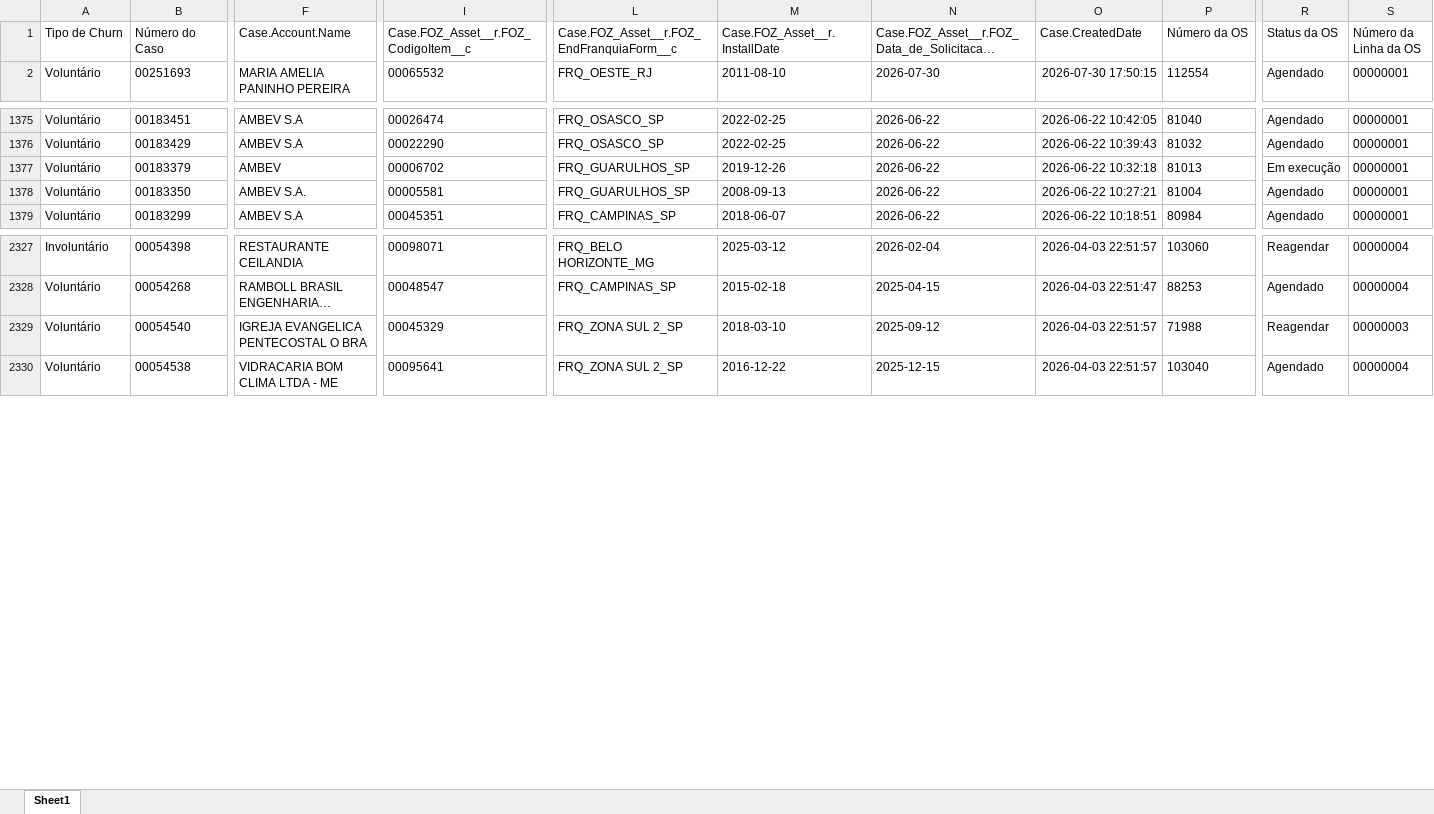
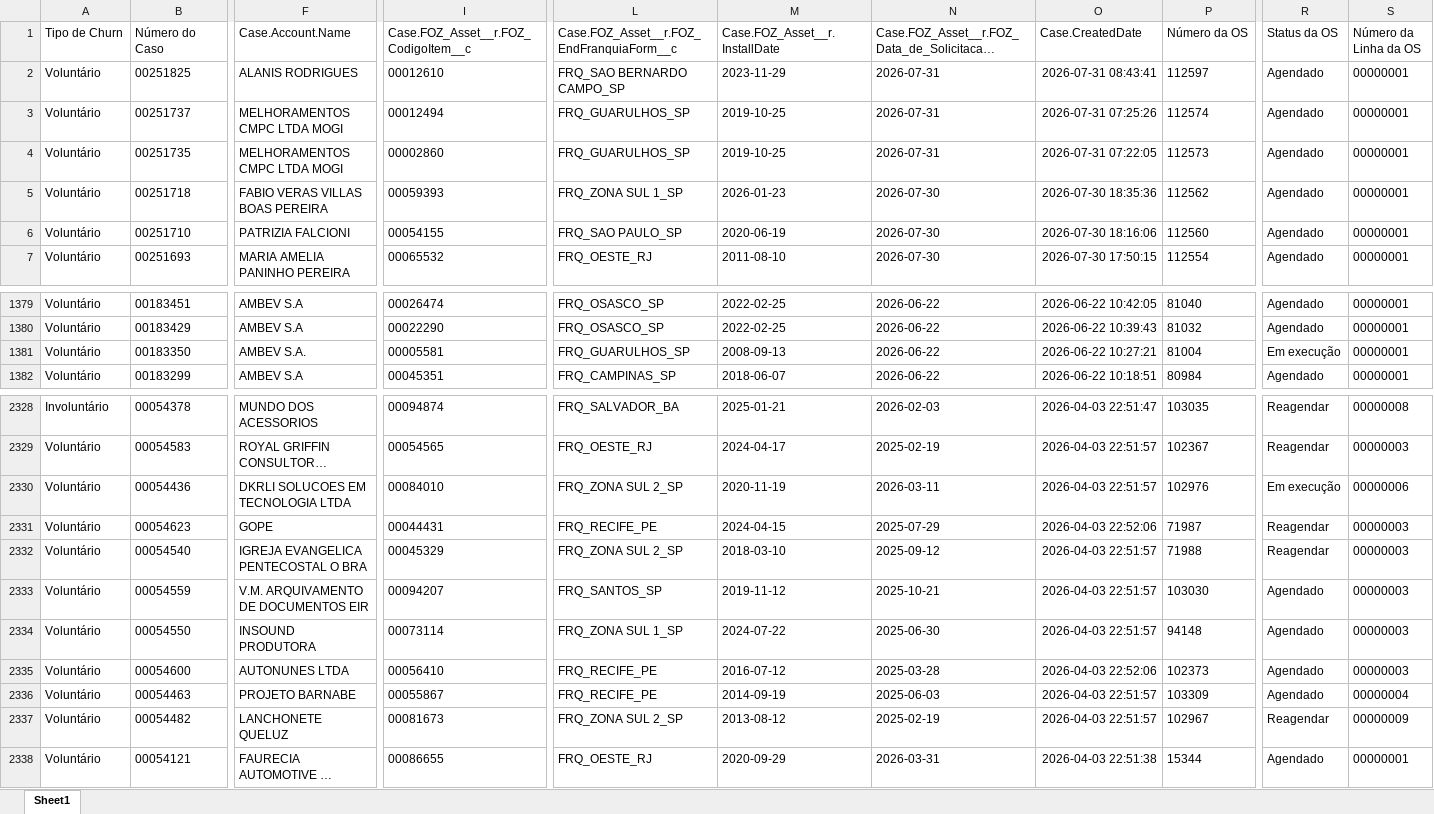
Before and after one commit to pedrofregulhe/churn_brazil, an Excel workbook: backlog_detalhado_churn.xlsx, sheet Sheet1, drawn as a sheet; only a part is shown, gaps mark what is left out; long unchanged cells end in …; values as stored, in another font and other column widths than the file's, no borders; removed rows and columns are numbered as before the commit, all else as after; rows hold the shown columns only; the diff covers the shown part only; the diff names each change by its address in the sheet, - before the commit and + after, or states it on an @@ line.

```diff
--- a/backlog_detalhado_churn.xlsx (sheet Sheet1)
+++ b/backlog_detalhado_churn.xlsx (sheet Sheet1)
+row 2: Voluntário | 00251825 | ALANIS RODRIGUES | 00012610 | FRQ_SAO BERNARDO CAMPO_SP | 2023-11-29 | 2026-07-31 | 2026-07-31 08:43:41 | 112597 | Agendado | 00000001
+row 3: Voluntário | 00251737 | MELHORAMENTOS CMPC LTDA MOGI | 00012494 | FRQ_GUARULHOS_SP | 2019-10-25 | 2026-07-31 | 2026-07-31 07:25:26 | 112574 | Agendado | 00000001
+row 4: Voluntário | 00251735 | MELHORAMENTOS CMPC LTDA MOGI | 00002860 | FRQ_GUARULHOS_SP | 2019-10-25 | 2026-07-31 | 2026-07-31 07:22:05 | 112573 | Agendado | 00000001
+row 5: Voluntário | 00251718 | FABIO VERAS VILLAS BOAS PEREIRA | 00059393 | FRQ_ZONA SUL 1_SP | 2026-01-23 | 2026-07-30 | 2026-07-30 18:35:36 | 112562 | Agendado | 00000001
+row 6: Voluntário | 00251710 | PATRIZIA FALCIONI | 00054155 | FRQ_SAO PAULO_SP | 2020-06-19 | 2026-07-30 | 2026-07-30 18:16:06 | 112560 | Agendado | 00000001
-row 1377: Voluntário | 00183379 | AMBEV | 00006702 | FRQ_GUARULHOS_SP | 2019-12-26 | 2026-06-22 | 2026-06-22 10:32:18 | 81013 | Em execução | 00000001
-R1381 (Status da OS): Agendado
+R1381 (Status da OS): Em execução
-B2328 (Número do Caso): 00054398
+B2328 (Número do Caso): 00054378
-F2328 (Case.Account.Name): RESTAURANTE CEILANDIA
+F2328 (Case.Account.Name): MUNDO DOS ACESSORIOS
-I2328: 00098071
+I2328: 00094874
-L2328: FRQ_BELO HORIZONTE_MG
+L2328: FRQ_SALVADOR_BA
-M2328 (Case.FOZ_Asset__r.InstallDate): 2025-03-12
+M2328 (Case.FOZ_Asset__r.InstallDate): 2025-01-21
-N2328: 2026-02-04
+N2328: 2026-02-03
-O2328 (Case.CreatedDate): 2026-04-03 22:51:57
+O2328 (Case.CreatedDate): 2026-04-03 22:51:47
-P2328 (Número da OS): 103060
+P2328 (Número da OS): 103035
-S2328 (Número da Linha da OS): 00000004
+S2328 (Número da Linha da OS): 00000008
@@ row 2328 moved to row 2363: Voluntário @@
@@ row 2338 moved to row 2329: Voluntário @@
+row 2330: Voluntário | 00054436 | DKRLI SOLUCOES EM TECNOLOGIA LTDA | 00084010 | FRQ_ZONA SUL 2_SP | 2020-11-19 | 2026-03-11 | 2026-04-03 22:51:57 | 102976 | Em execução | 00000006
@@ row 2364 moved to row 2331: Voluntário @@
@@ row 2330 moved to row 2353: Voluntário @@
@@ row 2366 moved to row 2333: Voluntário @@
@@ row 2365 moved to row 2334: Voluntário @@
@@ row 2352 moved to row 2335: Voluntário @@
@@ row 2354 moved to row 2336: Voluntário @@
@@ row 2360 moved to row 2337: Voluntário @@
@@ row 2348 moved to row 2338: Voluntário @@
```
Also changed, not shown: 5 added rows, 11 removed rows, 255 moved rows and 308 edited cells elsewhere in this sheet, backlog_churn.xlsx, churn_2026.xlsx, 5 other files.
